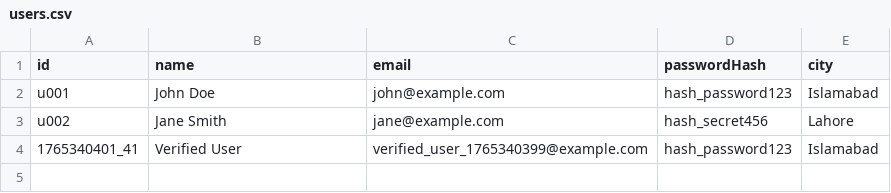
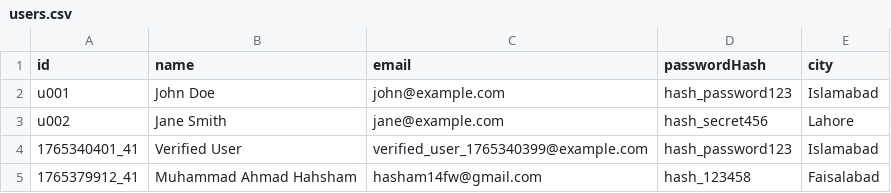
Before and after one commit to hasham14fw/csv_files_DS, a CSV file: users.csv, drawn as a sheet.

Commit message:
Update users.csv via Backend

```diff
--- a/users.csv
+++ b/users.csv
@@ -4 +4,2 @@ u002,Jane Smith,jane@example.com,hash_secret456,Lahore
 1765340401_41,Verified User,verified_user_1765340399@example.com,hash_password123,Islamabad
+1765379912_41,Muhammad Ahmad Hahsham,hasham14fw@gmail.com,hash_123458,Faisalabad
```
